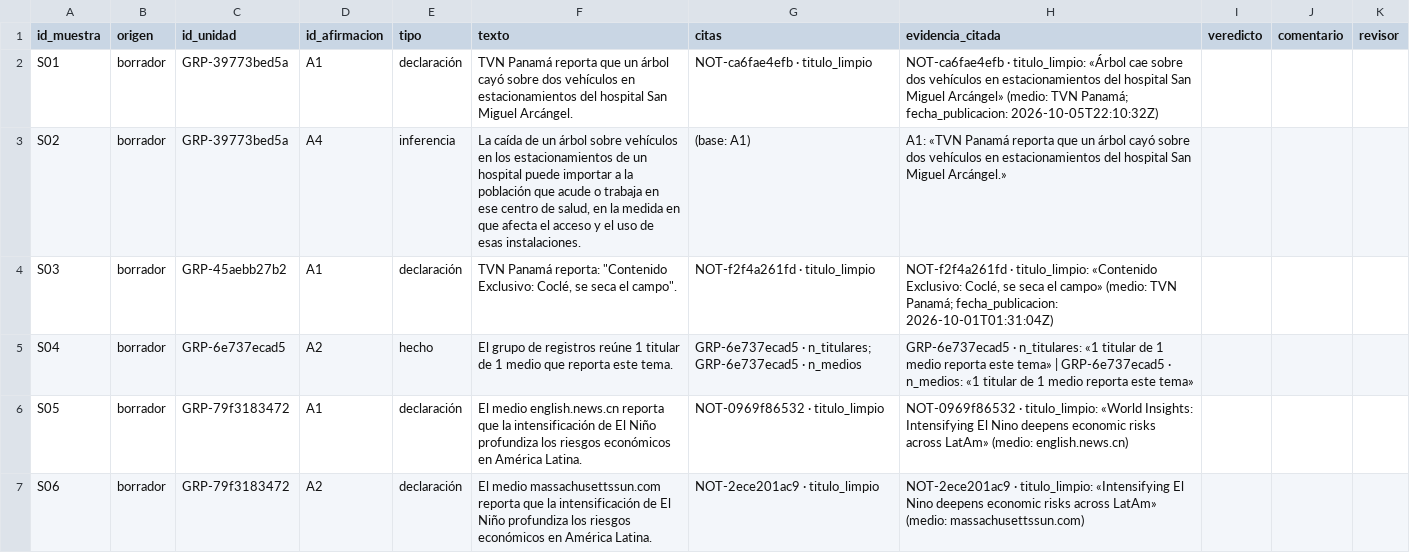
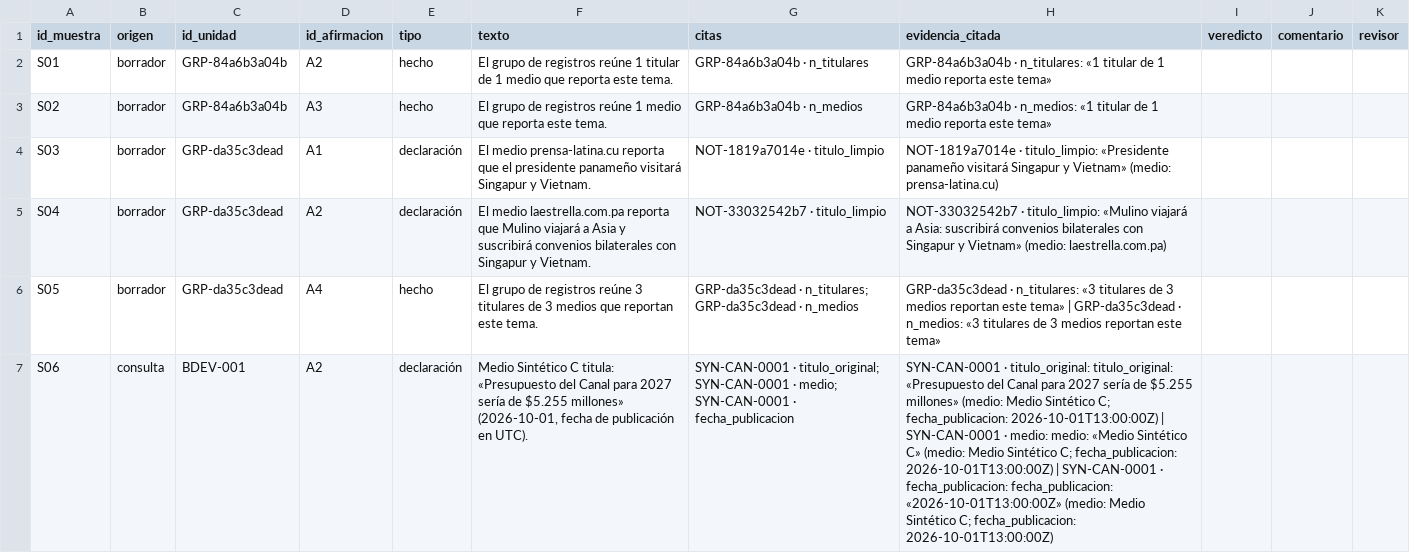
Before and after one commit to DEVHUBPTY/HACKAITHON, a CSV file: outputs/revision_sustento.csv, drawn as a sheet; only a part is shown; the diff covers the shown part only; the diff names each change by its address in the sheet, - before the commit and + after, or states it on an @@ line.

```diff
--- a/outputs/revision_sustento.csv
+++ b/outputs/revision_sustento.csv
-C2:C3 (id_unidad): GRP-39773bed5a
+C2:C3 (id_unidad): GRP-84a6b3a04b
-D2 (id_afirmacion): A1
+D2 (id_afirmacion): A2
-E2 (tipo): declaración
+E2 (tipo): hecho
-F2 (texto): TVN Panamá reporta que un árbol cayó sobre dos vehículos en estacionamientos del hospital San Miguel Arcángel.
+F2 (texto): El grupo de registros reúne 1 titular de 1 medio que reporta este tema.
-G2 (citas): NOT-ca6fae4efb · titulo_limpio
+G2 (citas): GRP-84a6b3a04b · n_titulares
-H2 (evidencia_citada): NOT-ca6fae4efb · titulo_limpio: «Árbol cae sobre dos vehículos en estacionamientos del hospital San Miguel Arcángel» (medio: TVN Panamá; fecha_publicacion: 2026-10-05T22:10:32Z)
+H2 (evidencia_citada): GRP-84a6b3a04b · n_titulares: «1 titular de 1 medio reporta este tema»
-D3 (id_afirmacion): A4
+D3 (id_afirmacion): A3
-E3 (tipo): inferencia
+E3 (tipo): hecho
-F3 (texto): La caída de un árbol sobre vehículos en los estacionamientos de un hospital puede importar a la población que acude o trabaja en ese centro de salud, en la medida en que afecta el acceso y el uso de esas instalaciones.
+F3 (texto): El grupo de registros reúne 1 medio que reporta este tema.
-G3 (citas): (base: A1)
+G3 (citas): GRP-84a6b3a04b · n_medios
-H3 (evidencia_citada): A1: «TVN Panamá reporta que un árbol cayó sobre dos vehículos en estacionamientos del hospital San Miguel Arcángel.»
+H3 (evidencia_citada): GRP-84a6b3a04b · n_medios: «1 titular de 1 medio reporta este tema»
-C4 (id_unidad): GRP-45aebb27b2
+C4 (id_unidad): GRP-da35c3dead
-F4 (texto): TVN Panamá reporta: "Contenido Exclusivo: Coclé, se seca el campo".
+F4 (texto): El medio prensa-latina.cu reporta que el presidente panameño visitará Singapur y Vietnam.
-G4 (citas): NOT-f2f4a261fd · titulo_limpio
+G4 (citas): NOT-1819a7014e · titulo_limpio
-H4 (evidencia_citada): NOT-f2f4a261fd · titulo_limpio: «Contenido Exclusivo: Coclé, se seca el campo» (medio: TVN Panamá; fecha_publicacion: 2026-10-01T01:31:04Z)
+H4 (evidencia_citada): NOT-1819a7014e · titulo_limpio: «Presidente panameño visitará Singapur y Vietnam» (medio: prensa-latina.cu)
-C5 (id_unidad): GRP-6e737ecad5
+C5 (id_unidad): GRP-da35c3dead
-E5 (tipo): hecho
+E5 (tipo): declaración
-F5 (texto): El grupo de registros reúne 1 titular de 1 medio que reporta este tema.
+F5 (texto): El medio laestrella.com.pa reporta que Mulino viajará a Asia y suscribirá convenios bilaterales con Singapur y Vietnam.
-G5 (citas): GRP-6e737ecad5 · n_titulares; GRP-6e737ecad5 · n_medios
+G5 (citas): NOT-33032542b7 · titulo_limpio
-H5 (evidencia_citada): GRP-6e737ecad5 · n_titulares: «1 titular de 1 medio reporta este tema» | GRP-6e737ecad5 · n_medios: «1 titular de 1 medio reporta este tema»
+H5 (evidencia_citada): NOT-33032542b7 · titulo_limpio: «Mulino viajará a Asia: suscribirá convenios bilaterales con Singapur y Vietnam» (medio: laestrella.com.pa)
-C6 (id_unidad): GRP-79f3183472
+C6 (id_unidad): GRP-da35c3dead
-D6 (id_afirmacion): A1
+D6 (id_afirmacion): A4
-E6 (tipo): declaración
+E6 (tipo): hecho
-F6 (texto): El medio english.news.cn reporta que la intensificación de El Niño profundiza los riesgos económicos en América Latina.
+F6 (texto): El grupo de registros reúne 3 titulares de 3 medios que reportan este tema.
-G6 (citas): NOT-0969f86532 · titulo_limpio
+G6 (citas): GRP-da35c3dead · n_titulares; GRP-da35c3dead · n_medios
-H6 (evidencia_citada): NOT-0969f86532 · titulo_limpio: «World Insights: Intensifying El Nino deepens economic risks across LatAm» (medio: english.news.cn)
+H6 (evidencia_citada): GRP-da35c3dead · n_titulares: «3 titulares de 3 medios reportan este tema» | GRP-da35c3dead · n_medios: «3 titulares de 3 medios reportan este tema»
-B7 (origen): borrador
+B7 (origen): consulta
-C7 (id_unidad): GRP-79f3183472
+C7 (id_unidad): BDEV-001
-F7 (texto): El medio massachusettssun.com reporta que la intensificación de El Niño profundiza los riesgos económicos en América Latina.
+F7 (texto): Medio Sintético C titula: «Presupuesto del Canal para 2027 sería de $5.255 millones» (2026-10-01, fecha de publicación en UTC).
-G7 (citas): NOT-2ece201ac9 · titulo_limpio
+G7 (citas): SYN-CAN-0001 · titulo_original; SYN-CAN-0001 · medio; SYN-CAN-0001 · fecha_publicacion
-H7 (evidencia_citada): NOT-2ece201ac9 · titulo_limpio: «Intensifying El Nino deepens economic risks across LatAm» (medio: massachusettssun.com)
+H7 (evidencia_citada): SYN-CAN-0001 · titulo_original: titulo_original: «Presupuesto del Canal para 2027 sería de $5.255 millones» (medio: Medio Sintético C; fecha_publicacion: 2026-10-01T13:00:00Z) | SYN-CAN-0001 · medio: medio: «Medio Sintético C» (medio: Medio Sintético C; fecha_publicacion: 2026-10-01T13:00:00Z) | SYN-CAN-0001 · fecha_publicacion: fecha_publicacion: «2026-10-01T13:00:00Z» (medio: Medio Sintético C; fecha_publicacion: 2026-10-01T13:00:00Z)
```
Also changed, not shown: 129 edited cells elsewhere in this file, 2 other files.
